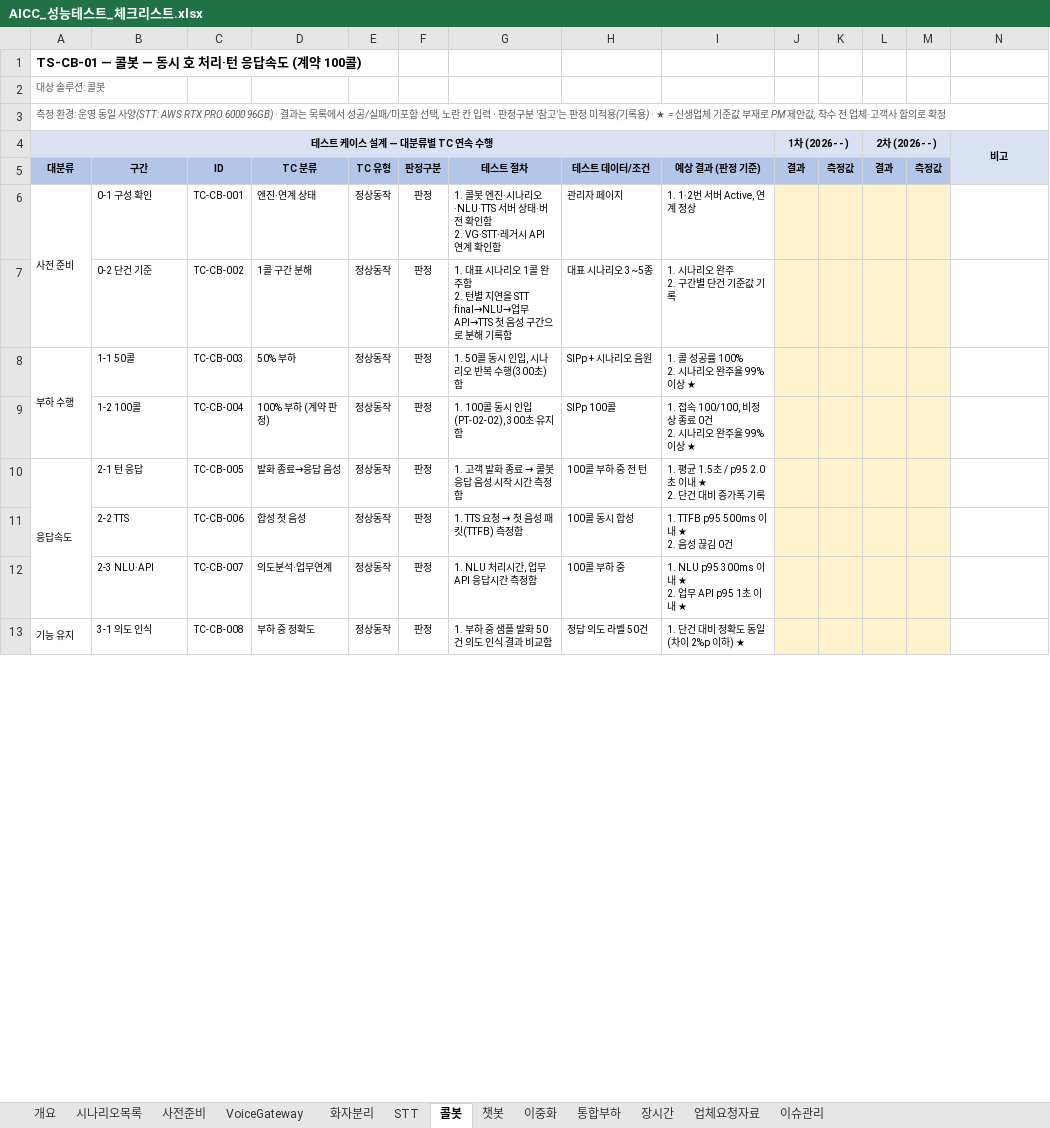
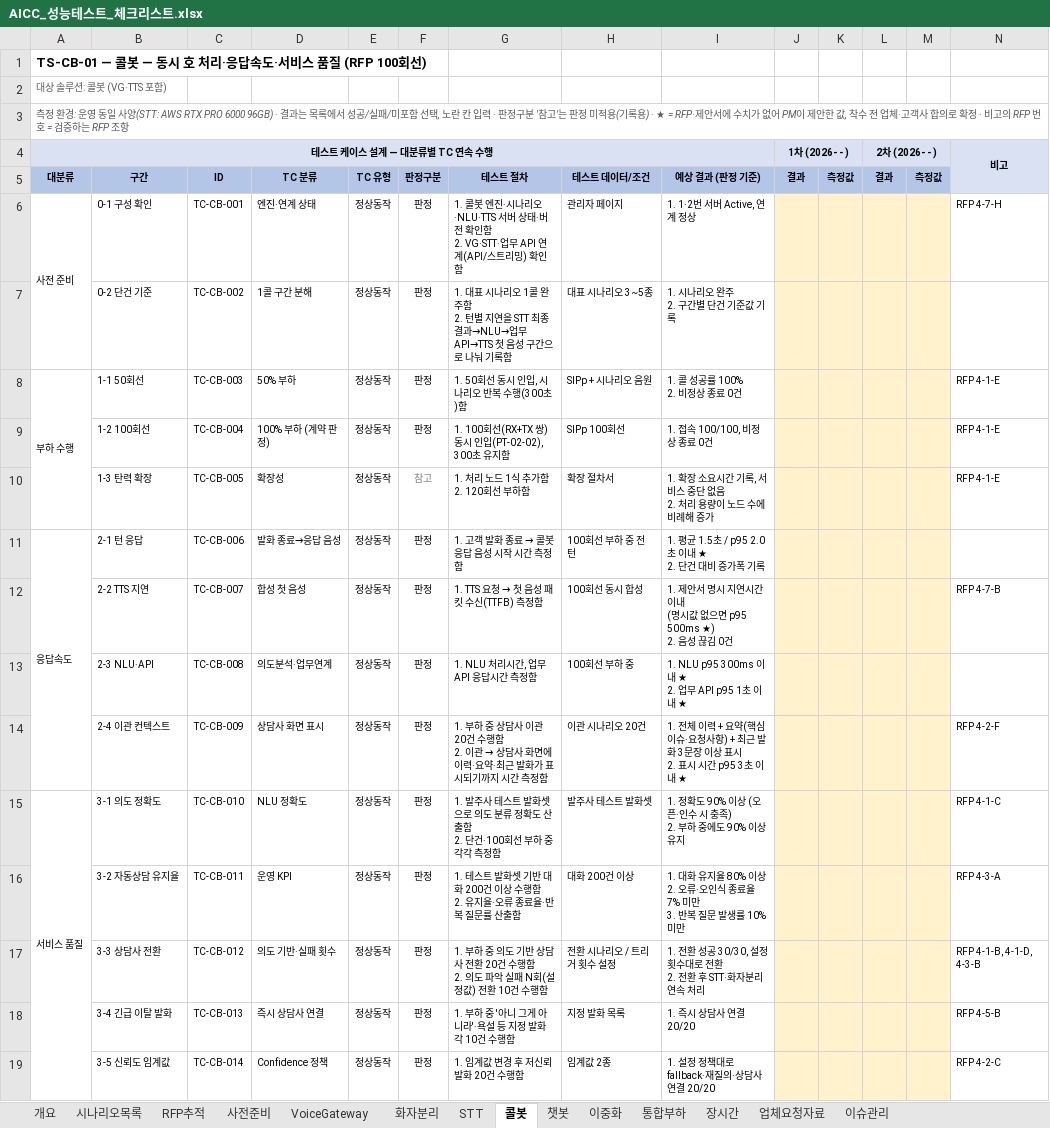
Before and after one commit to changce1204-ops/Project, an Excel workbook: AICC_성능테스트_체크리스트.xlsx, sheet 콜봇, drawn as a sheet; only a part is shown; values as stored, in another font and other column widths than the file's, no borders; removed rows and columns are numbered as before the commit, all else as after; ↵ is a line break in a cell; the diff covers the shown part only; the diff names each change by its address in the sheet, - before the commit and + after, or states it on an @@ line.

```diff
--- a/AICC_성능테스트_체크리스트.xlsx (sheet 콜봇)
+++ b/AICC_성능테스트_체크리스트.xlsx (sheet 콜봇)
+sheet tab: RFP추적
-A1 (대분류): TS-CB-01 — 콜봇 — 동시 호 처리·턴 응답속도 (계약 100콜)
+A1 (대분류): TS-CB-01 — 콜봇 — 동시 호 처리·응답속도·서비스 품질 (RFP 100회선)
-A2 (대분류): 대상 솔루션: 콜봇
+A2 (대분류): 대상 솔루션: 콜봇 (VG·TTS 포함)
-A3 (대분류): …) · ★ = 신생업체 기준값 부재로 PM 제안값, 착수 전 업체·고객사 합의로 확정
+A3 (대분류): …) · ★ = RFP·제안서에 수치가 없어 PM이 제안한 값, 착수 전 업체·고객사 합의로 확정 · 비고의 RFP 번호 = 검증하는 RFP 조항
-G6 (테스트 절차): …함 ↵ 2. VG·STT·레거시 API 연계 확인함
+G6 (테스트 절차): …함 ↵ 2. VG·STT·업무 API 연계(API/스트리밍) 확인함
-N6: (empty)
+N6: RFP 4-7-H
-G7 (테스트 절차): …연을 STT final→NLU→업무 API→TTS 첫 음성 구간으로 분해 기록함
+G7 (테스트 절차): …연을 STT 최종 결과→NLU→업무 API→TTS 첫 음성 구간으로 나눠 기록함
-B8 (구간): 1-1 50콜
+B8 (구간): 1-1 50회선
-G8 (테스트 절차): 1. 50콜 동시 인입, 시나리오 반복 수행(300초)함
+G8 (테스트 절차): 1. 50회선 동시 인입, 시나리오 반복 수행(300초)함
-I8 (예상 결과 (판정 기준)): 1. 콜 성공률 100% ↵ 2. 시나리오 완주율 99% 이상 ★
+I8 (예상 결과 (판정 기준)): 1. 콜 성공률 100% ↵ 2. 비정상 종료 0건
-N8:N9: (empty)
+N8:N9: RFP 4-1-E
-B9 (구간): 1-2 100콜
+B9 (구간): 1-2 100회선
-G9 (테스트 절차): 1. 100콜 동시 인입(PT-02-02), 300초 유지함
+G9 (테스트 절차): 1. 100회선(RX+TX 쌍) 동시 인입(PT-02-02), 300초 유지함
-H9 (테스트 데이터/조건): SIPp 100콜
+H9 (테스트 데이터/조건): SIPp 100회선
-I9 (예상 결과 (판정 기준)): 1. 접속 100/100, 비정상 종료 0건 ↵ 2. 시나리오 완주율 99% 이상 ★
+I9 (예상 결과 (판정 기준)): 1. 접속 100/100, 비정상 종료 0건
+row 10:  | 1-3 탄력 확장 | TC-CB-005 | 확장성 | 정상동작 | 참고 | 1. 처리 노드 1식 추가함 ↵ 2. 120회선 부하함 | 확장 절차서 | 1. 확장 소요시간 기록, 서비스 중단 없음 ↵ 2. 처리 용량이 노드 수에 비례해 증가 |  |  |  |  | RFP 4-1-E
-C11 (ID): TC-CB-005
+C11 (ID): TC-CB-006
-H11 (테스트 데이터/조건): 100콜 부하 중 전 턴
+H11 (테스트 데이터/조건): 100회선 부하 중 전 턴
-B12 (구간): 2-2 TTS
+B12 (구간): 2-2 TTS 지연
-C12 (ID): TC-CB-006
+C12 (ID): TC-CB-007
@@ G12 (테스트 절차): 1. TTS 요청 → 첫 음성 패킷(TTFB) 측정함 → 1. TTS 요청 → 첫 음성 패킷 수신(TTFB) 측정함 @@
-H12 (테스트 데이터/조건): 100콜 동시 합성
+H12 (테스트 데이터/조건): 100회선 동시 합성
-I12 (예상 결과 (판정 기준)): 1. TTFB p95 500ms 이내 ★ ↵ 2. 음성 끊김 0건
+I12 (예상 결과 (판정 기준)): 1. 제안서 명시 지연시간 이내 ↵ (명시값 없으면 p95 500ms ★) ↵ 2. 음성 끊김 0건
-N12: (empty)
+N12: RFP 4-7-B
-C13 (ID): TC-CB-007
+C13 (ID): TC-CB-008
-H13 (테스트 데이터/조건): 100콜 부하 중
+H13 (테스트 데이터/조건): 100회선 부하 중
-row 13: 기능 유지 | 3-1 의도 인식 | TC-CB-008 | 부하 중 정확도 | 정상동작 | 판정 | 1. 부하 중 샘플 발화 50건 의도 인식 결과 비교함 | 정답 의도 라벨 50건 | 1. 단건 대비 정확도 동일(차이 2%p 이하) ★
+row 14:  | 2-4 이관 컨텍스트 | TC-CB-009 | 상담사 화면 표시 | 정상동작 | 판정 | 1. 부하 중 상담사 이관 20건 수행함 ↵ 2. 이관 → 상담사 화면에 이력·요약·최근 발화가 표시되기까지 시간 측정함 | 이관 시나리오 20건 | 1. 전체 이력 + 요약(핵심 이슈·요청사항) + 최근 발화 3문장 이상 표시 ↵ 2. 표시 시간 p95 3초 이내 ★ |  |  |  |  | RFP 4-2-F
+row 15: 서비스 품질 | 3-1 의도 정확도 | TC-CB-010 | NLU 정확도 | 정상동작 | 판정 | 1. 발주사 테스트 발화셋으로 의도 분류 정확도 산출함 ↵ 2. 단건·100회선 부하 중 각각 측정함 | 발주사 테스트 발화셋 | 1. 정확도 90% 이상 (오픈·인수 시 충족) ↵ 2. 부하 중에도 90% 이상 유지 |  |  |  |  | RFP 4-1-C
+row 16:  | 3-2 자동상담 유지율 | TC-CB-011 | 운영 KPI | 정상동작 | 판정 | 1. 테스트 발화셋 기반 대화 200건 이상 수행함 ↵ 2. 유지율·오류 종료율·반복 질문률 산출함 | 대화 200건 이상 | 1. 대화 유지율 80% 이상 ↵ 2. 오류·오인식 종료율 7% 미만 ↵ 3. 반복 질문 발생률 10% 미만 |  |  |  |  | RFP 4-3-A
+row 17:  | 3-3 상담사 전환 | TC-CB-012 | 의도 기반·실패 횟수 | 정상동작 | 판정 | 1. 부하 중 의도 기반 상담사 전환 20건 수행함 ↵ 2. 의도 파악 실패 N회(설정값) 전환 10건 수행함 | 전환 시나리오 / 트리거 횟수 설정 | 1. 전환 성공 30/30, 설정 횟수대로 전환 ↵ 2. 전환 후 STT·화자분리 연속 처리 |  |  |  |  | RFP 4-1-B, 4-1-D, 4-3-B
+row 18:  | 3-4 긴급 이탈 발화 | TC-CB-013 | 즉시 상담사 연결 | 정상동작 | 판정 | 1. 부하 중 '아니 그게 아니라'·욕설 등 지정 발화 각 10건 수행함 | 지정 발화 목록 | 1. 즉시 상담사 연결 20/20 |  |  |  |  | RFP 4-5-B
+row 19:  | 3-5 신뢰도 임계값 | TC-CB-014 | Confidence 정책 | 정상동작 | 판정 | 1. 임계값 변경 후 저신뢰 발화 20건 수행함 | 임계값 2종 | 1. 설정 정책대로 fallback·재질의·상담사 연결 20/20 |  |  |  |  | RFP 4-2-C
```
Also changed, not shown: 3 added rows, 2 removed rows, 11 edited cells and merged cells elsewhere in this sheet, sheet 챗봇, sheet STT, sheet 이중화, sheet 시나리오목록, sheet 개요, sheet 통합부하, 4 more sheets, formulas that keep their value.
